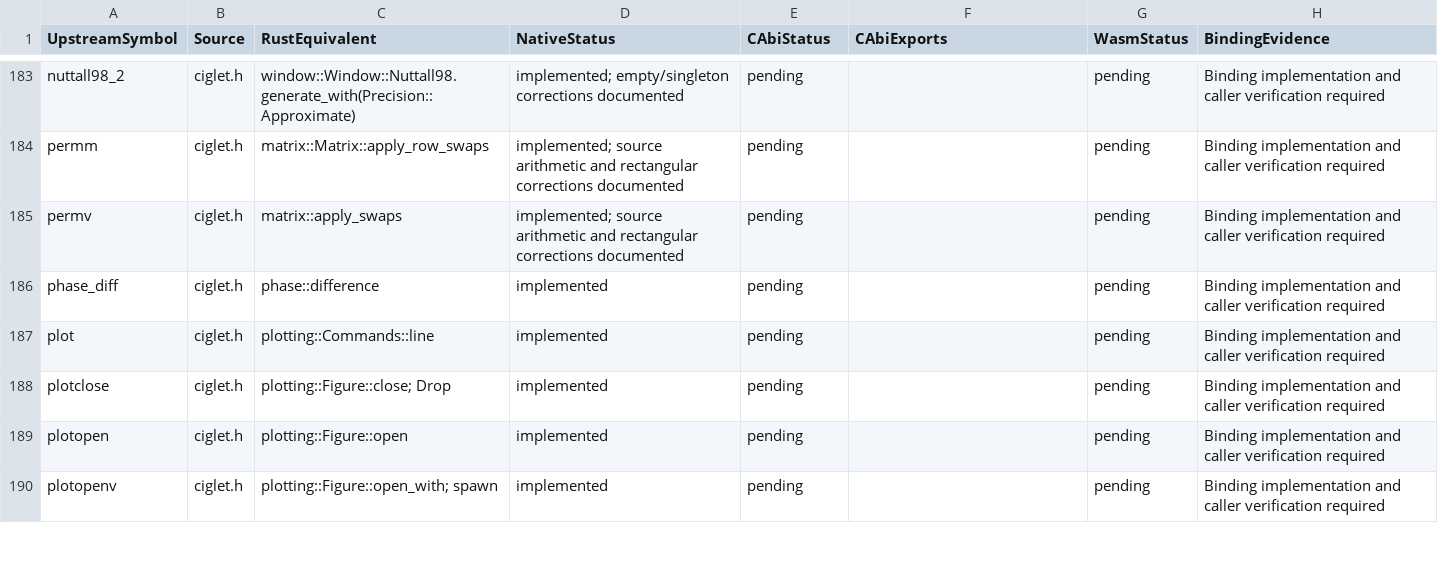
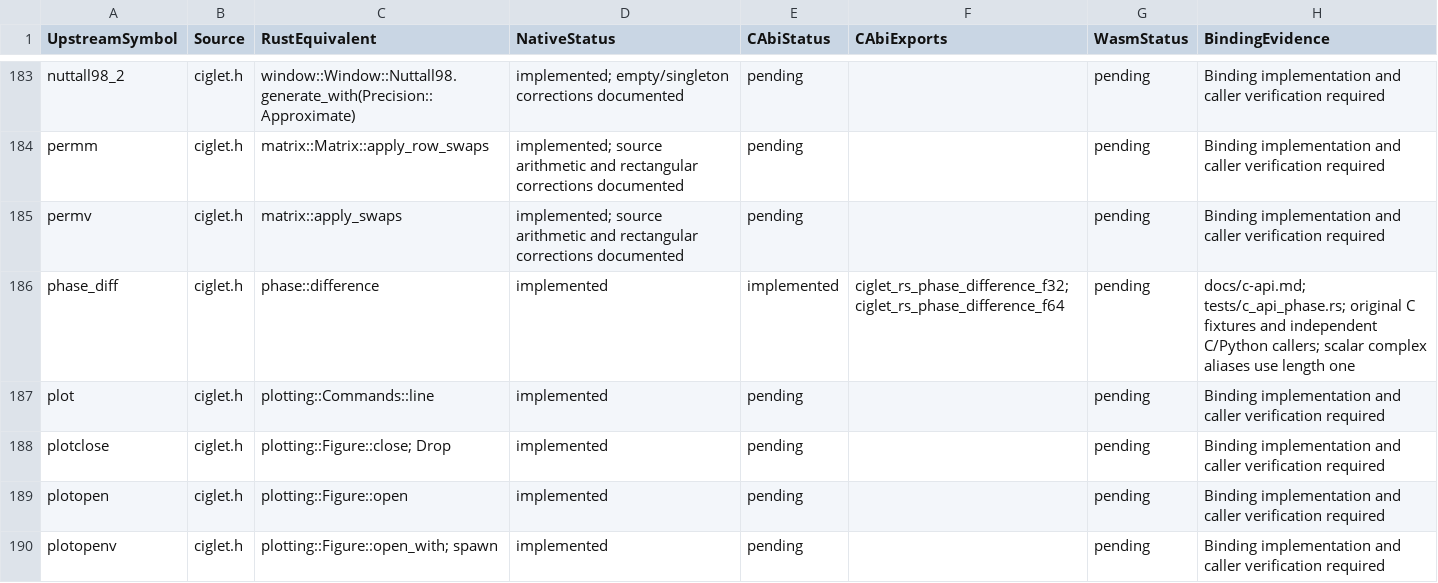
Before and after one commit to Lqm1/ciglet-rs, a CSV file: docs/binding-inventory.csv, drawn as a sheet; only a part is shown, gaps mark what is left out; the diff covers the shown part only.

Commit message:
feat: expose DCT and phase operations through C ABI

```diff
--- a/docs/binding-inventory.csv
+++ b/docs/binding-inventory.csv
@@ -185,3 +185,3 @@
 "permv","ciglet.h","matrix::apply_swaps","implemented; source arithmetic and rectangular corrections documented","pending","","pending","Binding implementation and caller verification required"
-"phase_diff","ciglet.h","phase::difference","implemented","pending","","pending","Binding implementation and caller verification required"
+"phase_diff","ciglet.h","phase::difference","implemented","implemented","ciglet_rs_phase_difference_f32;ciglet_rs_phase_difference_f64","pending","docs/c-api.md; tests/c_api_phase.rs; original C fixtures and independent C/Python callers; scalar complex aliases use length one"
 "plot","ciglet.h","plotting::Commands::line","implemented","pending","","pending","Binding implementation and caller verification required"
```
Also changed, not shown: 42 edited cells elsewhere in this file, 9 other files.
